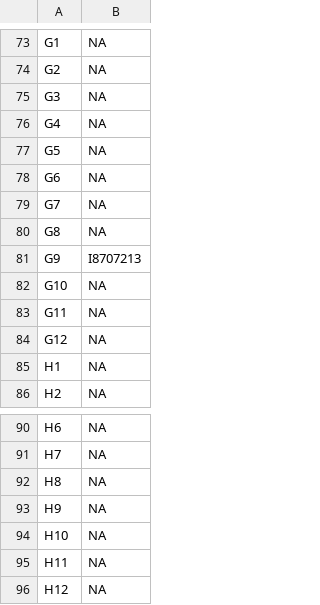
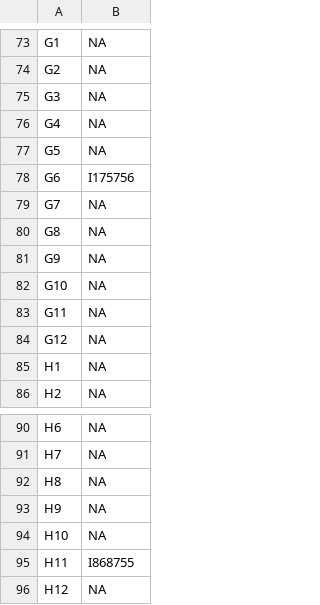
Before and after one commit to graumannlab/readat, a CSV file: inst/extdata/controls.csv, drawn as a sheet; only a part is shown, gaps mark what is left out; the diff covers the shown part only.

```diff
--- a/inst/extdata/controls.csv
+++ b/inst/extdata/controls.csv
@@ -77,6 +77,6 @@
 "G5",NA
-"G6",NA
+"G6","I175756"
 "G7",NA
 "G8",NA
-"G9","I8707213"
+"G9",NA
 "G10",NA
@@ -94,3 +94,3 @@
 "H10",NA
-"H11",NA
+"H11","I868755"
 "H12",NA
```
Also changed, not shown: 19 edited cells elsewhere in this file, inst/extdata/comments.csv, inst/extdata/samples.csv, 2 other files.
